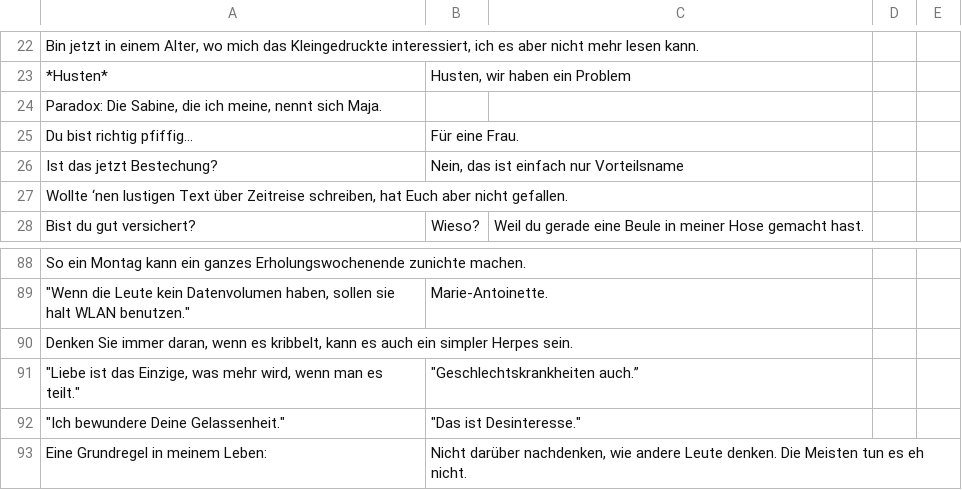
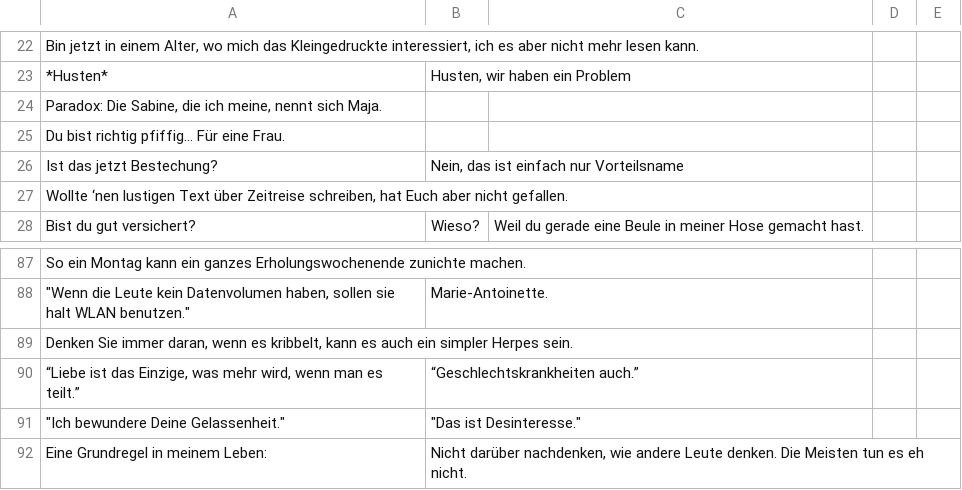
Before and after one commit to Schro209/Say, a CSV file: spruch.csv, drawn as a sheet; only a part is shown, gaps mark what is left out; the diff covers the shown part only.

```diff
--- a/spruch.csv
+++ b/spruch.csv
@@ -24,3 +24,3 @@ Bin jetzt in einem Alter, wo mich das Kleingedruckte interessiert, ich es aber n
 Paradox: Die Sabine, die ich meine, nennt sich Maja.;;;;
-Du bist richtig pfiffig…;Für eine Frau.;;;
+Du bist richtig pfiffig… Für eine Frau.;;;;
 Ist das jetzt Bestechung?;Nein, das ist einfach nur Vorteilsname;;;
@@ -90,3 +89,3 @@ So ein Montag kann ein ganzes Erholungswochenende zunichte machen.;;;;
 Denken Sie immer daran, wenn es kribbelt, kann es auch ein simpler Herpes sein.;;;;
-"""Liebe ist das Einzige, was mehr wird, wenn man es teilt.""";"""Geschlechtskrankheiten auch.”";;;
+“Liebe ist das Einzige, was mehr wird, wenn man es teilt.”;“Geschlechtskrankheiten auch.”;;;
 """Ich bewundere Deine Gelassenheit.""";"""Das ist Desinteresse.""";;;
```
Also changed, not shown: 5 added rows, 6 removed rows and 2 edited cells elsewhere in this file, witze.csv.
